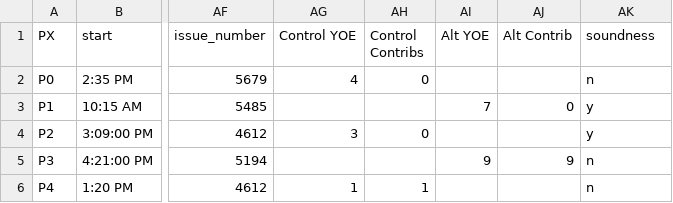
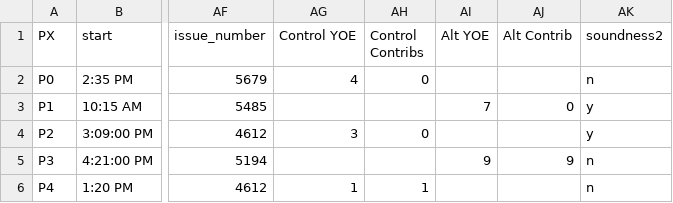
Before and after one commit to JoeyV55/DomainLabelsExperiment, a CSV file: data/Milestones - timesStandard-prod-Final.csv, drawn as a sheet; only a part is shown, gaps mark what is left out; the diff names each change by its address in the sheet, - before the commit and + after, or states it on an @@ line.

```diff
--- a/data/Milestones - timesStandard-prod-Final.csv
+++ b/data/Milestones - timesStandard-prod-Final.csv
-AK1: soundness
+AK1: soundness2
```
Also changed, not shown: 31 other files.
